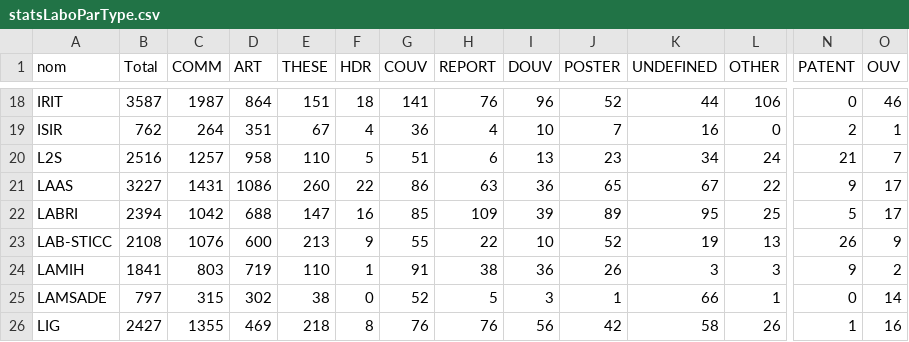
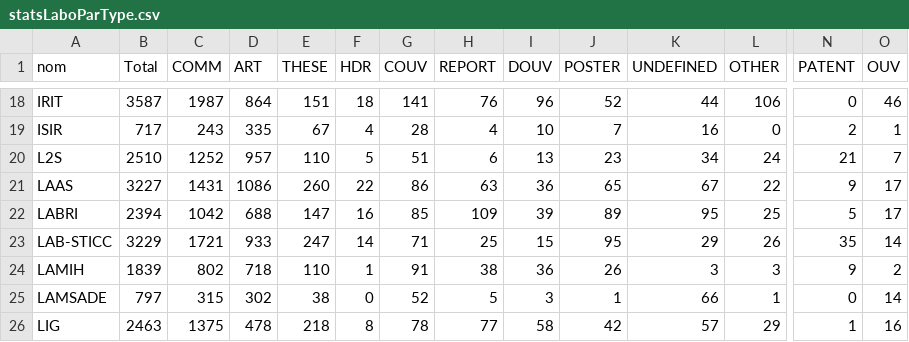
Before and after one commit to pbellot/HALPublications, a CSV file: statsLaboParType.csv, drawn as a sheet; only a part is shown, gaps mark what is left out; the diff covers the shown part only; the diff names each change by its address in the sheet, - before the commit and + after, or states it on an @@ line.

```diff
--- a/statsLaboParType.csv
+++ b/statsLaboParType.csv
-B19 (Total): 762
+B19 (Total): 717
-C19 (COMM): 264
+C19 (COMM): 243
-D19 (ART): 351
+D19 (ART): 335
-G19 (COUV): 36
+G19 (COUV): 28
-B20 (Total): 2516
+B20 (Total): 2510
-C20 (COMM): 1257
+C20 (COMM): 1252
-D20 (ART): 958
+D20 (ART): 957
-B23 (Total): 2108
+B23 (Total): 3229
-C23 (COMM): 1076
+C23 (COMM): 1721
-D23 (ART): 600
+D23 (ART): 933
-E23 (THESE): 213
+E23 (THESE): 247
-F23 (HDR): 9
+F23 (HDR): 14
-G23 (COUV): 55
+G23 (COUV): 71
-H23 (REPORT): 22
+H23 (REPORT): 25
-I23 (DOUV): 10
+I23 (DOUV): 15
-J23 (POSTER): 52
+J23 (POSTER): 95
-K23 (UNDEFINED): 19
+K23 (UNDEFINED): 29
-L23 (OTHER): 13
+L23 (OTHER): 26
-N23 (PATENT): 26
+N23 (PATENT): 35
-O23 (OUV): 9
+O23 (OUV): 14
-B24 (Total): 1841
+B24 (Total): 1839
-C24 (COMM): 803
+C24 (COMM): 802
-D24 (ART): 719
+D24 (ART): 718
-B26 (Total): 2427
+B26 (Total): 2463
-C26 (COMM): 1355
+C26 (COMM): 1375
-D26 (ART): 469
+D26 (ART): 478
-G26 (COUV): 76
+G26 (COUV): 78
-H26 (REPORT): 76
+H26 (REPORT): 77
-I26 (DOUV): 56
+I26 (DOUV): 58
-K26 (UNDEFINED): 58
+K26 (UNDEFINED): 57
-L26 (OTHER): 26
+L26 (OTHER): 29
```
Also changed, not shown: 1 added row, 1 removed row and 93 edited cells elsewhere in this file, 1 other file.
